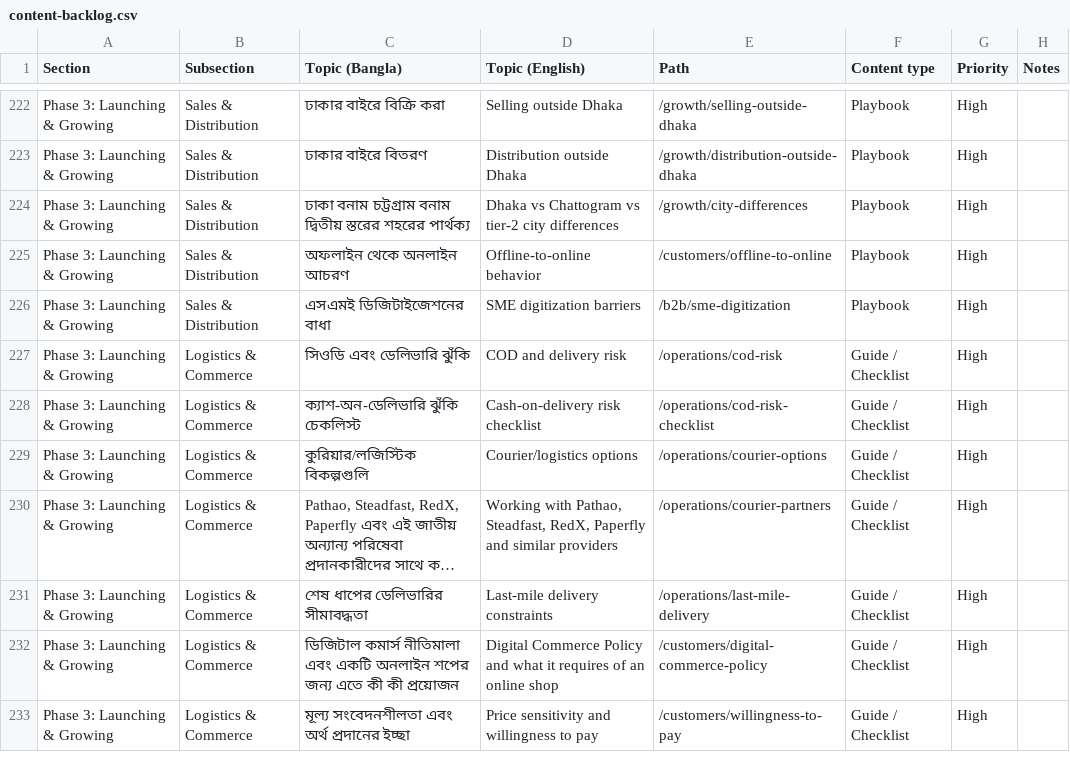
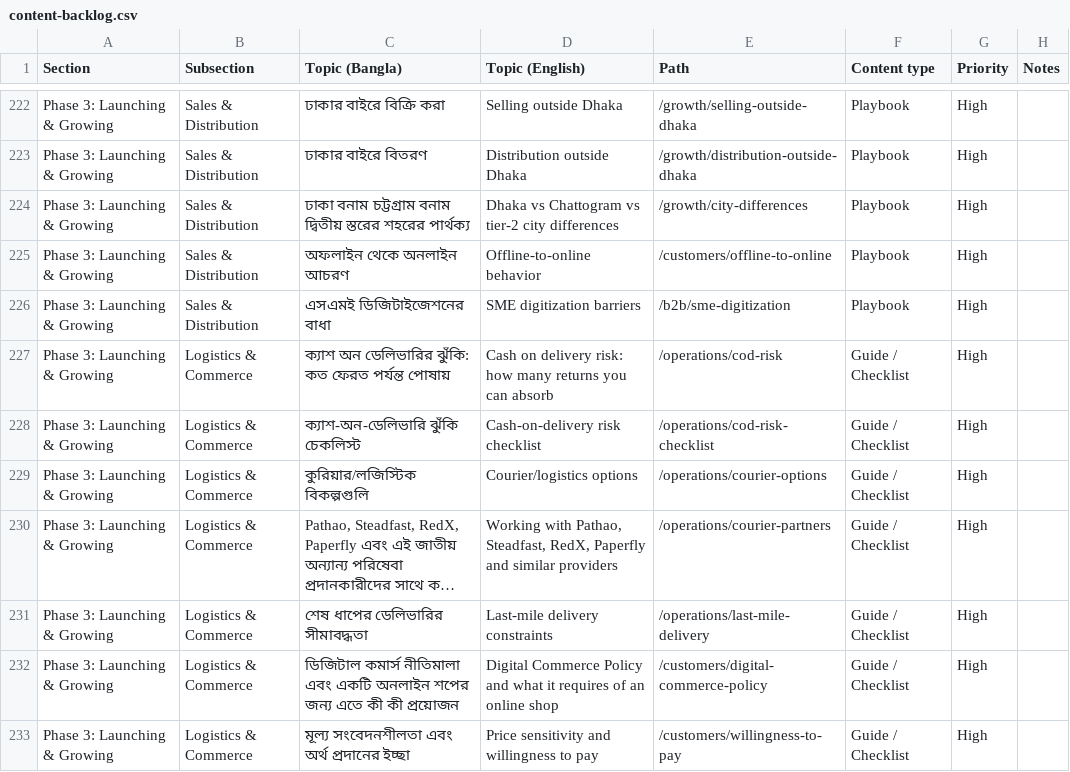
Before and after one commit to Deshi-Startup/deshistartup, a CSV file: plan/content-backlog.csv, drawn as a sheet; only a part is shown, gaps mark what is left out; long unchanged cells end in ….

Commit message:
Write the cash on delivery risk guide
Turns /operations/cod-risk into a full guide in both locales. The
payments hub already shows that a returned parcel costs money; this page
answers the question that follows — how many returns a given product can
actually absorb.

The tool is a break-even RTO rate: profit per delivery divided by
(profit per delivery + loss per return). Worked both ways, it shows that
the answer is governed almost entirely by margin. A BDT 1,200 item
bought at BDT 800 stays profitable to roughly 69% returns; a BDT 600
item bought at BDT 480 breaks even near 20%, because the cost of a
return does not fall with the price of the goods while the margin does.
That inverts the usual instinct, since cheap items are exactly where
customers most want cash on delivery.

Costs are taken from Steadfast's published pricing: the 1% cash-on-
delivery and risk-management charge, the BDT 80 pick-and-drop minimum,
and their note that quoted charges exclude VAT. Per-route delivery
charges are deliberately not tabulated — they vary by route, weight and
parcel size, so the page sends readers to the courier's own calculator
rather than printing a number that would go stale.

```diff
--- a/plan/content-backlog.csv
+++ b/plan/content-backlog.csv
@@ -226,3 +226,3 @@ Phase 3: Launching & Growing,Sales & Distribution,অফলাইন থেক
 Phase 3: Launching & Growing,Sales & Distribution,এসএমই ডিজিটাইজেশনের বাধা,SME digitization barriers,/b2b/sme-digitization,Playbook,High,
-Phase 3: Launching & Growing,Logistics & Commerce,সিওডি এবং ডেলিভারি ঝুঁকি,COD and delivery risk,/operations/cod-risk,Guide / Checklist,High,
+Phase 3: Launching & Growing,Logistics & Commerce,"ক্যাশ অন ডেলিভারির ঝুঁকি: কত ফেরত পর্যন্ত পোষায়","Cash on delivery risk: how many returns you can absorb",/operations/cod-risk,Guide / Checklist,High,
 Phase 3: Launching & Growing,Logistics & Commerce,ক্যাশ-অন-ডেলিভারি ঝুঁকি চেকলিস্ট,Cash-on-delivery risk checklist,/operations/cod-risk-checklist,Guide / Checklist,High,
```
Also changed, not shown: 2 other files.
